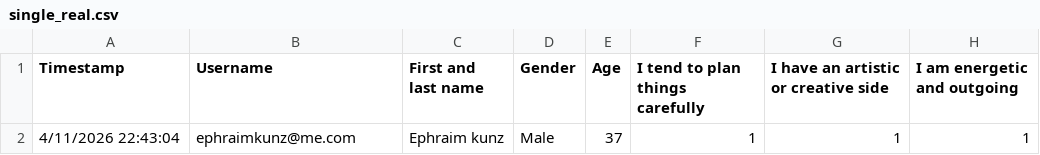
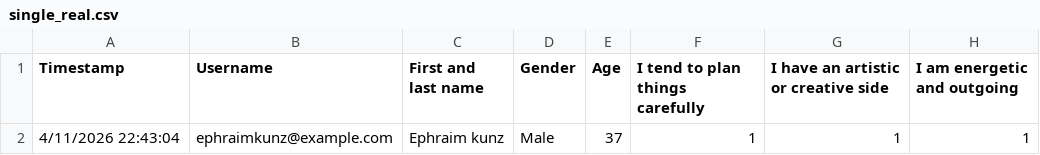
Before and after one commit to ephraimkunz/Matchmaking, a CSV file: test_data/single_real.csv, drawn as a sheet; only a part is shown; the diff names each change by its address in the sheet, - before the commit and + after, or states it on an @@ line.

```diff
--- a/test_data/single_real.csv
+++ b/test_data/single_real.csv
-B2 (Username): ephraimkunz@me.com
+B2 (Username): ephraimkunz@example.com
```
Also changed, not shown: 3 other files.
